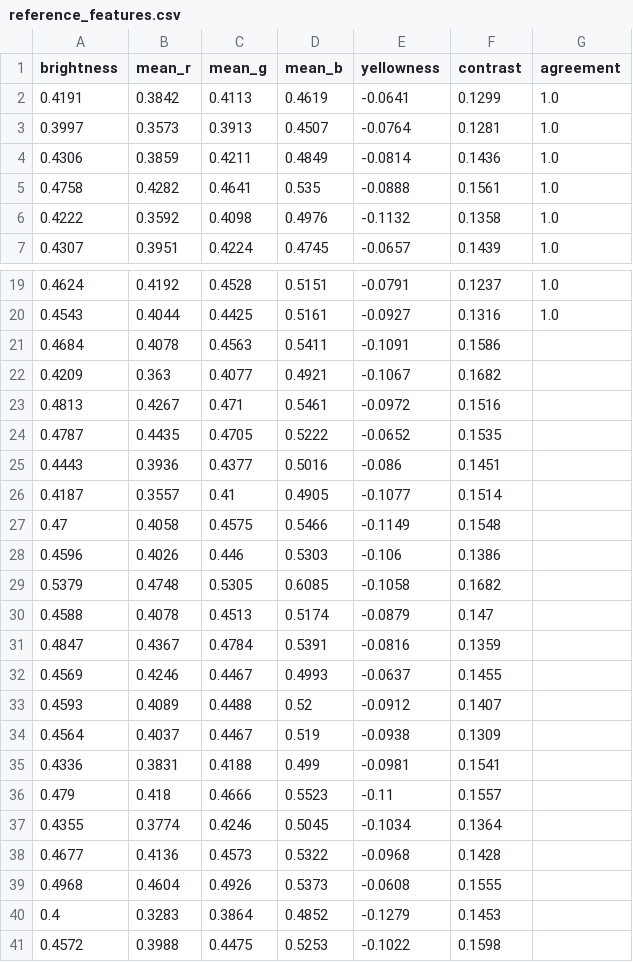
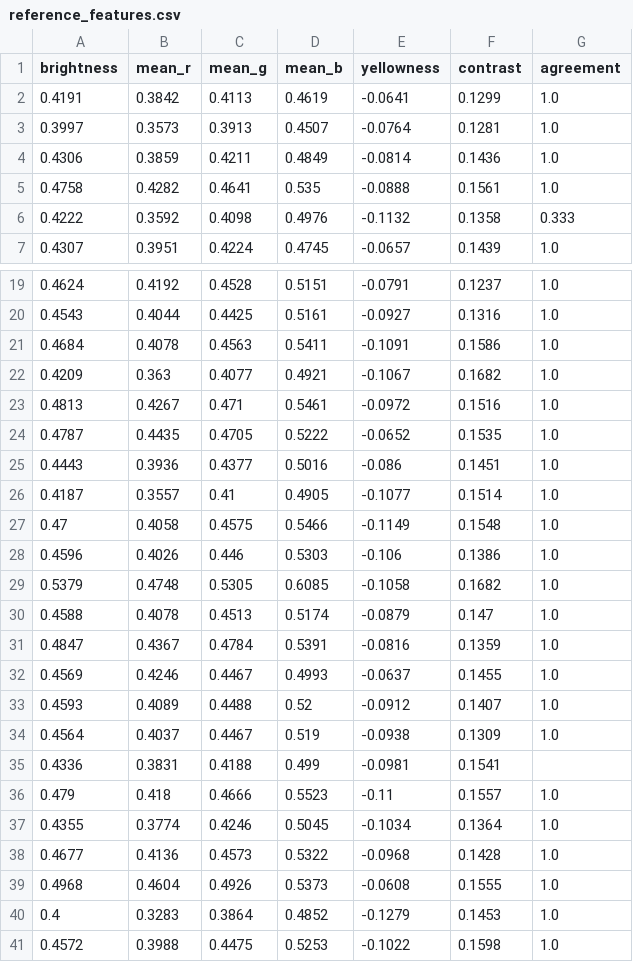
Before and after one commit to luciamunozchicote/daiist-group-project, a CSV file: monitoring/reference_features.csv, drawn as a sheet; only a part is shown, gaps mark what is left out.

```diff
--- a/monitoring/reference_features.csv
+++ b/monitoring/reference_features.csv
@@ -5,3 +5,3 @@ brightness,mean_r,mean_g,mean_b,yellowness,contrast,agreement
 0.4758,0.4282,0.4641,0.535,-0.0888,0.1561,1.0
-0.4222,0.3592,0.4098,0.4976,-0.1132,0.1358,1.0
+0.4222,0.3592,0.4098,0.4976,-0.1132,0.1358,0.333
 0.4307,0.3951,0.4224,0.4745,-0.0657,0.1439,1.0
@@ -20,22 +20,22 @@ brightness,mean_r,mean_g,mean_b,yellowness,contrast,agreement
 0.4543,0.4044,0.4425,0.5161,-0.0927,0.1316,1.0
-0.4684,0.4078,0.4563,0.5411,-0.1091,0.1586,
-0.4209,0.363,0.4077,0.4921,-0.1067,0.1682,
-0.4813,0.4267,0.471,0.5461,-0.0972,0.1516,
-0.4787,0.4435,0.4705,0.5222,-0.0652,0.1535,
-0.4443,0.3936,0.4377,0.5016,-0.086,0.1451,
-0.4187,0.3557,0.41,0.4905,-0.1077,0.1514,
-0.47,0.4058,0.4575,0.5466,-0.1149,0.1548,
-0.4596,0.4026,0.446,0.5303,-0.106,0.1386,
-0.5379,0.4748,0.5305,0.6085,-0.1058,0.1682,
-0.4588,0.4078,0.4513,0.5174,-0.0879,0.147,
-0.4847,0.4367,0.4784,0.5391,-0.0816,0.1359,
-0.4569,0.4246,0.4467,0.4993,-0.0637,0.1455,
-0.4593,0.4089,0.4488,0.52,-0.0912,0.1407,
-0.4564,0.4037,0.4467,0.519,-0.0938,0.1309,
+0.4684,0.4078,0.4563,0.5411,-0.1091,0.1586,1.0
+0.4209,0.363,0.4077,0.4921,-0.1067,0.1682,1.0
+0.4813,0.4267,0.471,0.5461,-0.0972,0.1516,1.0
+0.4787,0.4435,0.4705,0.5222,-0.0652,0.1535,1.0
+0.4443,0.3936,0.4377,0.5016,-0.086,0.1451,1.0
+0.4187,0.3557,0.41,0.4905,-0.1077,0.1514,1.0
+0.47,0.4058,0.4575,0.5466,-0.1149,0.1548,1.0
+0.4596,0.4026,0.446,0.5303,-0.106,0.1386,1.0
+0.5379,0.4748,0.5305,0.6085,-0.1058,0.1682,1.0
+0.4588,0.4078,0.4513,0.5174,-0.0879,0.147,1.0
+0.4847,0.4367,0.4784,0.5391,-0.0816,0.1359,1.0
+0.4569,0.4246,0.4467,0.4993,-0.0637,0.1455,1.0
+0.4593,0.4089,0.4488,0.52,-0.0912,0.1407,1.0
+0.4564,0.4037,0.4467,0.519,-0.0938,0.1309,1.0
 0.4336,0.3831,0.4188,0.499,-0.0981,0.1541,
-0.479,0.418,0.4666,0.5523,-0.11,0.1557,
-0.4355,0.3774,0.4246,0.5045,-0.1034,0.1364,
-0.4677,0.4136,0.4573,0.5322,-0.0968,0.1428,
-0.4968,0.4604,0.4926,0.5373,-0.0608,0.1555,
-0.4,0.3283,0.3864,0.4852,-0.1279,0.1453,
-0.4572,0.3988,0.4475,0.5253,-0.1022,0.1598,
+0.479,0.418,0.4666,0.5523,-0.11,0.1557,1.0
+0.4355,0.3774,0.4246,0.5045,-0.1034,0.1364,1.0
+0.4677,0.4136,0.4573,0.5322,-0.0968,0.1428,1.0
+0.4968,0.4604,0.4926,0.5373,-0.0608,0.1555,1.0
+0.4,0.3283,0.3864,0.4852,-0.1279,0.1453,1.0
+0.4572,0.3988,0.4475,0.5253,-0.1022,0.1598,1.0
```
